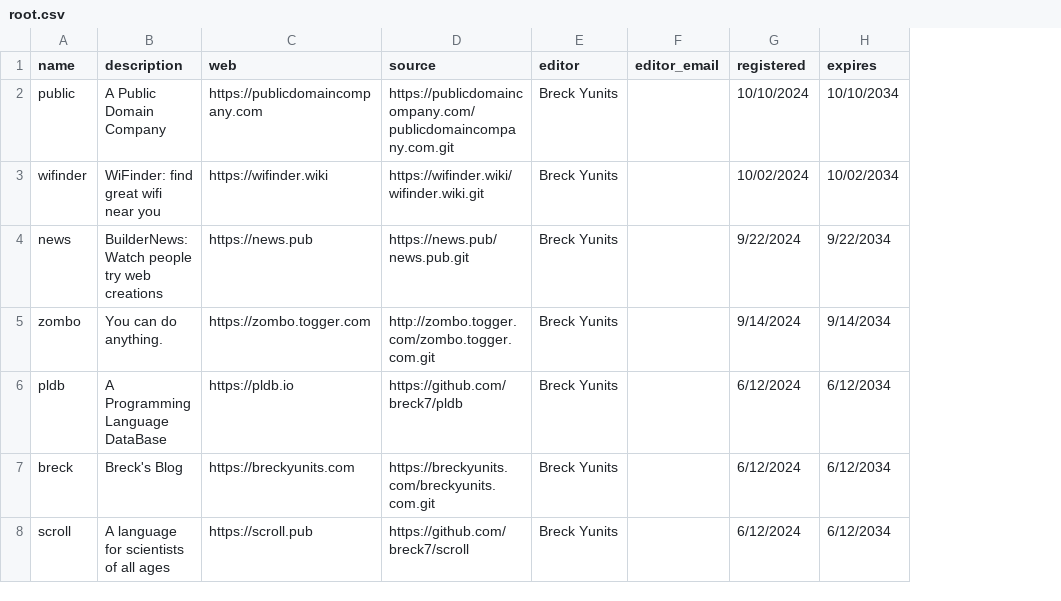
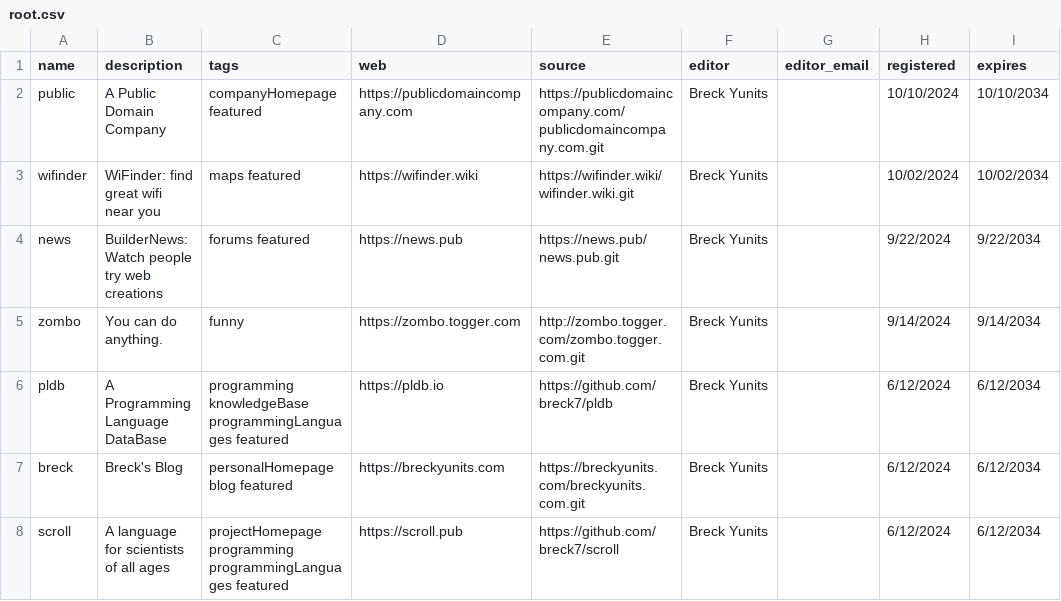
Before and after one commit to breck7/wws, a CSV file: root.csv, drawn as a sheet; only a part is shown; the diff names each change by its address in the sheet, - before the commit and + after, or states it on an @@ line.

```diff
--- a/root.csv
+++ b/root.csv
+column C (tags), rows 2-8: companyHomepage featured | maps featured | forums featured | funny | programming knowledgeBase programmingLanguages featured | personalHomepage blog featured | projectHomepage programming programmingLanguages featured
```
Also changed, not shown: releaseNotes.csv, releaseNotes.tsv, 16 other files.
